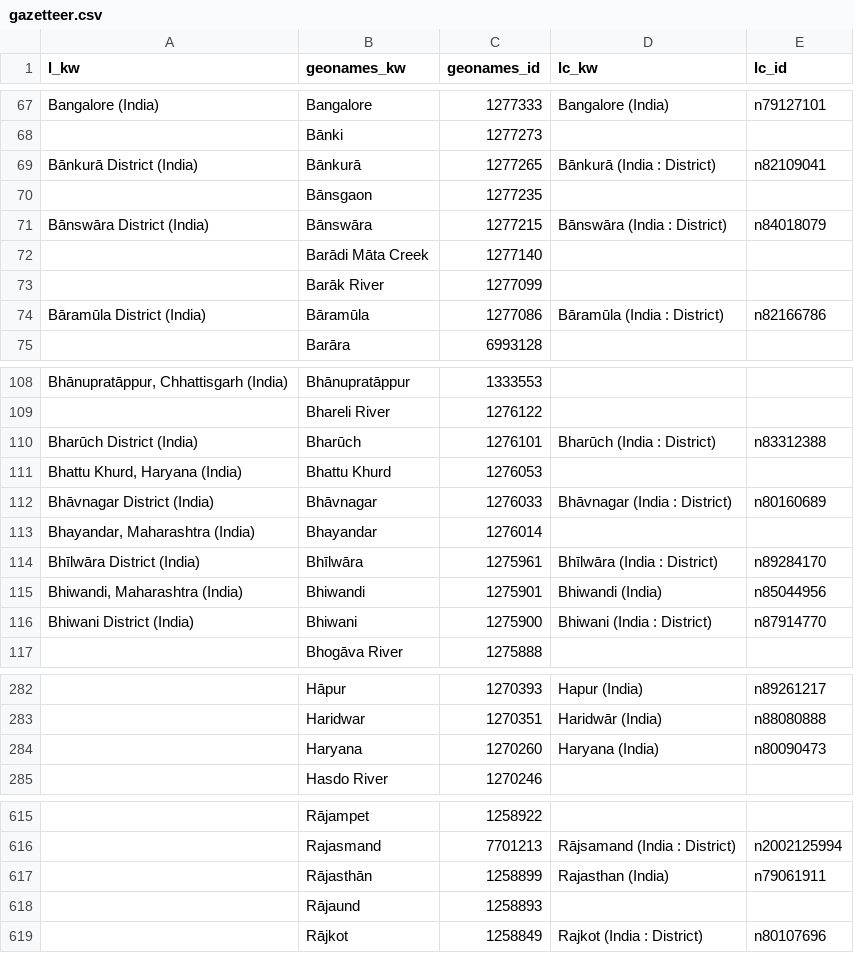
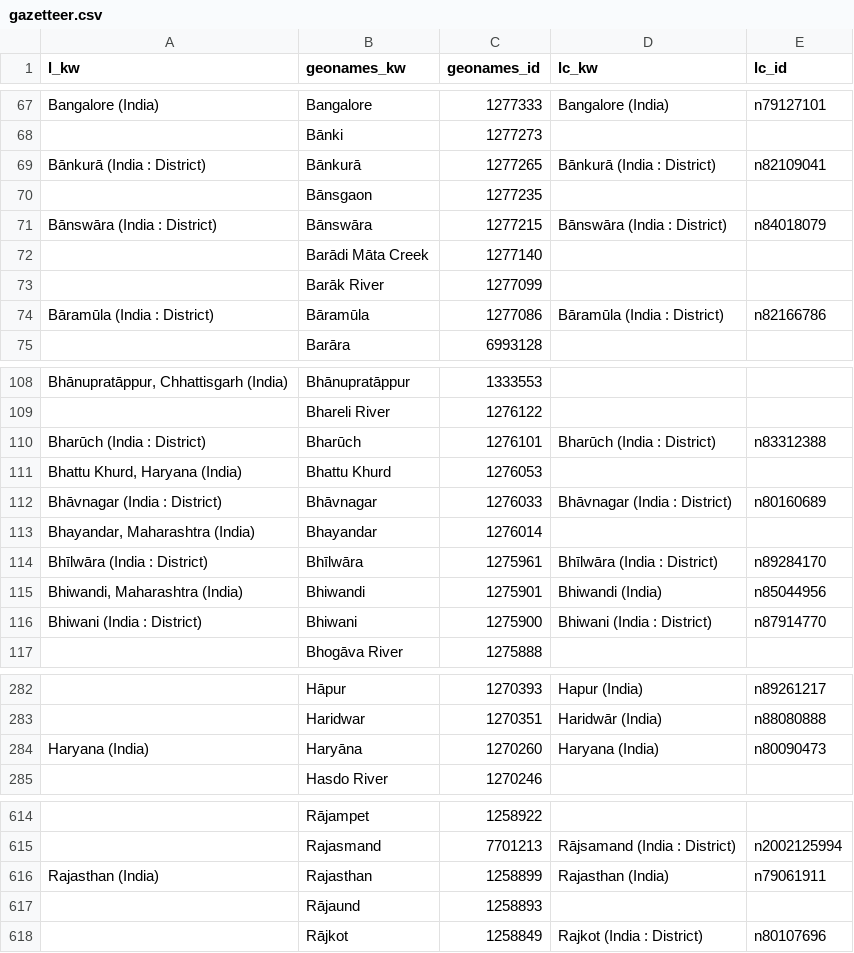
Before and after one commit to sul-dlss-deprecated/geohydra, a CSV file: lib/geohydra/gazetteer.csv, drawn as a sheet; only a part is shown, gaps mark what is left out; the diff covers the shown part only.

```diff
--- a/lib/geohydra/gazetteer.csv
+++ b/lib/geohydra/gazetteer.csv
@@ -68,8 +68,8 @@
 ,"Bānki",1277273,,,,,,,
-"Bānkurā District (India)","Bānkurā",1277265,"Bānkurā (India : District)","n82109041",,,,,
+"Bānkurā (India : District)","Bānkurā",1277265,"Bānkurā (India : District)","n82109041",,,,,
 ,"Bānsgaon",1277235,,,,,,,
-"Bānswāra District (India)","Bānswāra",1277215,"Bānswāra (India : District)","n84018079",,,,,
+"Bānswāra (India : District)","Bānswāra",1277215,"Bānswāra (India : District)","n84018079",,,,,
 ,"Barādi Māta Creek",1277140,,,,,,,
 ,"Barāk River",1277099,,,,,,,
-"Bāramūla District (India)","Bāramūla",1277086,"Bāramūla (India : District)","n82166786",,,,,
+"Bāramūla (India : District)","Bāramūla",1277086,"Bāramūla (India : District)","n82166786",,,,,
 ,"Barāra",6993128,,,,,,,
@@ -109,9 +109,9 @@
 ,"Bhareli River",1276122,,,,,,,
-"Bharūch District (India)","Bharūch",1276101,"Bharūch (India : District)","n83312388",,,,,
+"Bharūch (India : District)","Bharūch",1276101,"Bharūch (India : District)","n83312388",,,,,
 "Bhattu Khurd, Haryana (India)","Bhattu Khurd",1276053,,,,,,,
-"Bhāvnagar District (India)","Bhāvnagar",1276033,"Bhāvnagar (India : District)","n80160689",,,,,
+"Bhāvnagar (India : District)","Bhāvnagar",1276033,"Bhāvnagar (India : District)","n80160689",,,,,
 "Bhayandar, Maharashtra (India)","Bhayandar",1276014,,,,,,,
-"Bhīlwāra District (India)","Bhīlwāra",1275961,"Bhīlwāra (India : District)","n89284170",,,,,
+"Bhīlwāra (India : District)","Bhīlwāra",1275961,"Bhīlwāra (India : District)","n89284170",,,,,
 "Bhiwandi, Maharashtra (India)","Bhiwandi",1275901,"Bhiwandi (India)","n85044956",,,,,
-"Bhiwani District (India)","Bhiwani",1275900,"Bhiwani (India : District)","n87914770",,,,,
+"Bhiwani (India : District)","Bhiwani",1275900,"Bhiwani (India : District)","n87914770",,,,,
 ,"Bhogāva River",1275888,,,,,,,
@@ -283,3 +283,3 @@
 ,"Haridwar",1270351,"Haridwār (India)","n88080888",,,,,
-,"Haryana",1270260,"Haryana (India)","n80090473",,,,,
+"Haryana (India)","Haryāna",1270260,"Haryana (India)","n80090473",,,,,
 ,"Hasdo River",1270246,,,,,,,
@@ -616,3 +615,3 @@
 ,"Rajasmand",7701213,"Rājsamand (India : District)","n2002125994",,,,,
-,"Rājasthān",1258899,"Rajasthan (India)","n79061911",,,,,
+"Rajasthan (India)","Rajasthan",1258899,"Rajasthan (India)","n79061911",,,,,
 ,"Rājaund",1258893,,,,,,,
```
Also changed, not shown: 14 added rows, 1 removed row and 43 edited cells elsewhere in this file, 3 other files.
